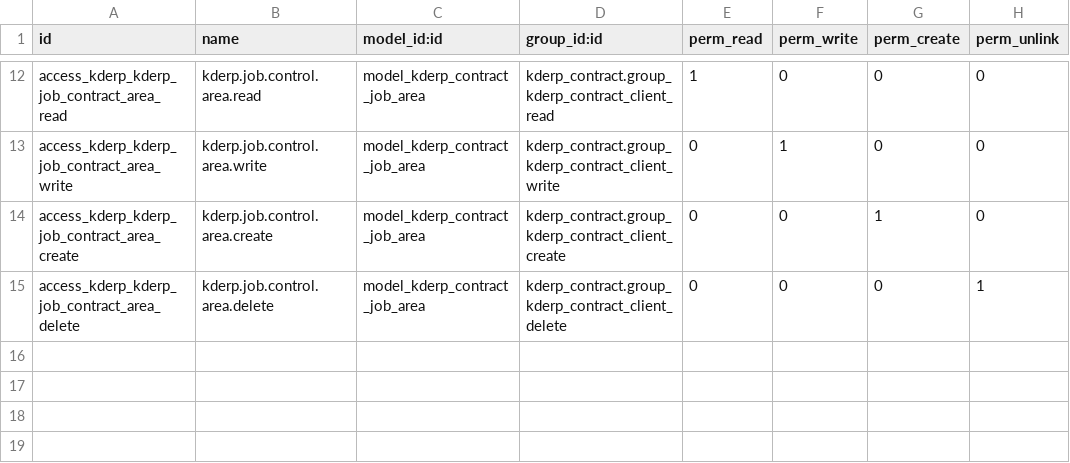
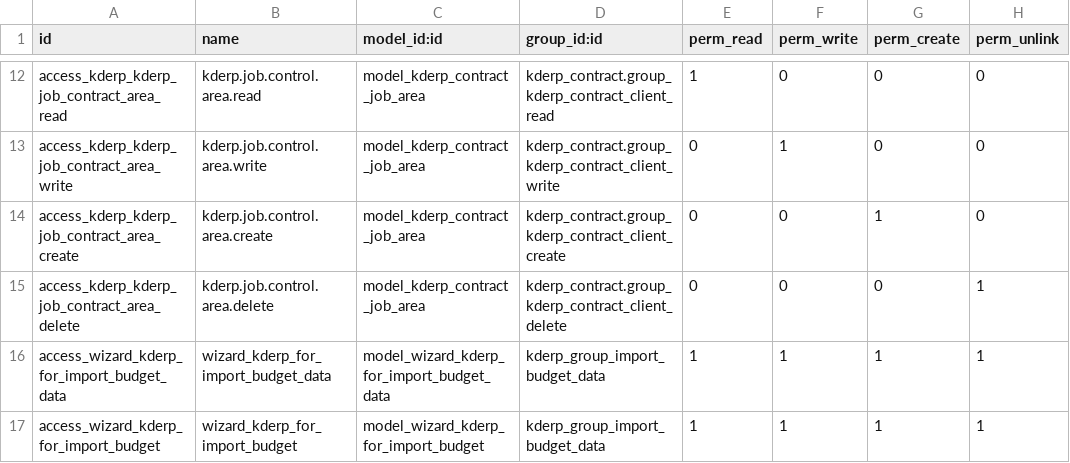
Before and after one commit to thanhacun/openerp7, a CSV file: src/kderp_job_contract_extend/security/ir.model.access.csv, drawn as a sheet; only a part is shown, gaps mark what is left out; the diff names each change by its address in the sheet, - before the commit and + after, or states it on an @@ line.

Commit message:
[ADD] Add new file templete for Import Budget Data [IMP] Add new Wizard for Import Budget Data

```diff
--- a/src/kderp_job_contract_extend/security/ir.model.access.csv
+++ b/src/kderp_job_contract_extend/security/ir.model.access.csv
+row 16: access_wizard_kderp_for_import_budget_data | wizard_kderp_for_import_budget_data | model_wizard_kderp_for_import_budget_data | kderp_group_import_budget_data | 1 | 1 | 1 | 1
+row 17: access_wizard_kderp_for_import_budget | wizard_kderp_for_import_budget | model_wizard_kderp_for_import_budget | kderp_group_import_budget_data | 1 | 1 | 1 | 1
```
Also changed, not shown: 7 other files.
